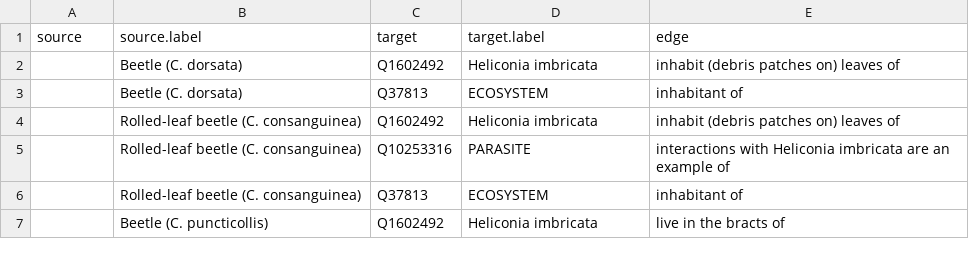
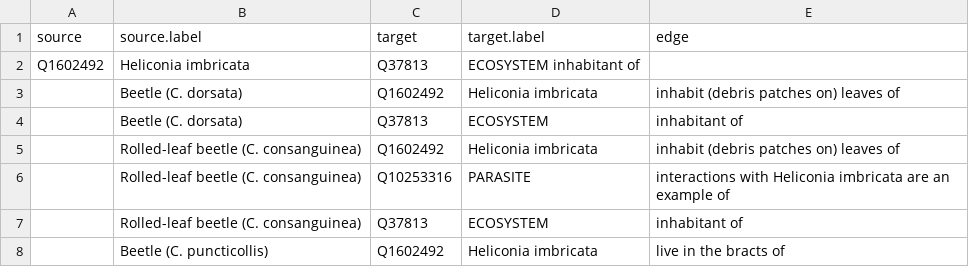
Before and after one commit to JSTOR-Labs/plant-humanities, a TSV file: graphs/heliconiaecosystemallcommon.tsv, drawn as a sheet; only a part is shown; the diff names each change by its address in the sheet, - before the commit and + after, or states it on an @@ line.

Commit message:
Update heliconiaecosystemallcommon.tsv

```diff
--- a/graphs/heliconiaecosystemallcommon.tsv
+++ b/graphs/heliconiaecosystemallcommon.tsv
+row 2: Q1602492 | Heliconia imbricata | Q37813 | ECOSYSTEM inhabitant of
```
